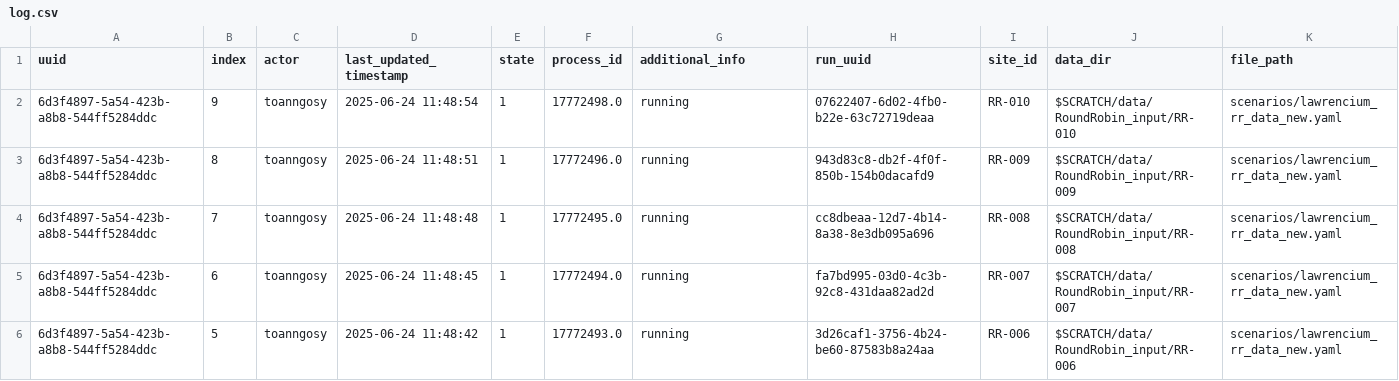
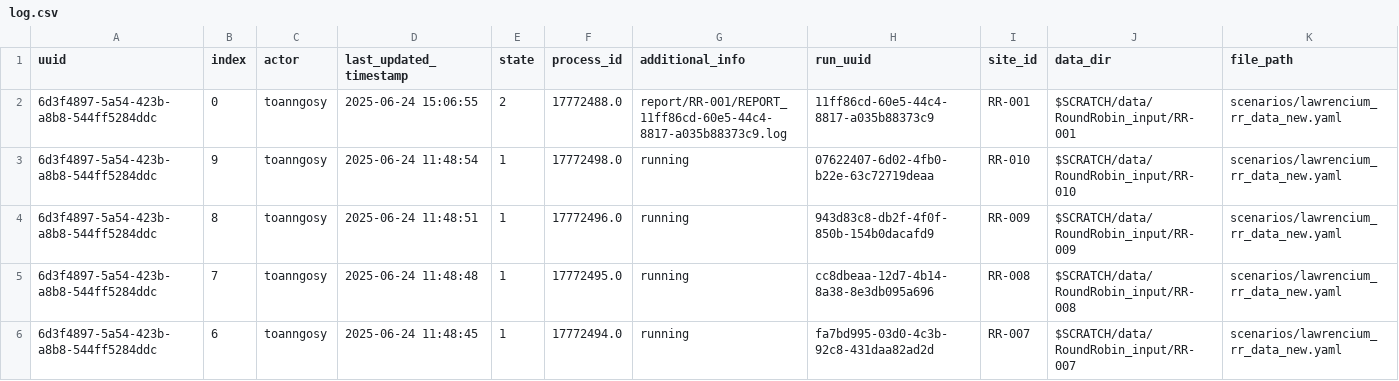
Before and after one commit to toanngosy/test_workflow, a CSV file: report/server/lawrencium/log.csv, drawn as a sheet; only a part is shown; the shorter side is filled out with more unchanged rows; the diff names each change by its address in the sheet, - before the commit and + after, or states it on an @@ line.

Commit message:
switch to report/RR-001/REPORT_11ff86cd-60e5-44c4-8817-a035b88373c9.log for run uuid 6d3f4897-5a54-423b-a8b8-544ff5284ddc-0 at lawrencium, process ID: 17772488.0

```diff
--- a/report/server/lawrencium/log.csv
+++ b/report/server/lawrencium/log.csv
+row 2: 6d3f4897-5a54-423b-a8b8-544ff5284ddc | 0 | toanngosy | 2025-06-24 15:06:55 | 2 | 17772488.0 | report/RR-001/REPORT_11ff86cd-60e5-44c4-8817-a035b88373c9.log | 11ff86cd-60e5-44c4-8817-a035b88373c9 | RR-001 | $SCRATCH/data/RoundRobin_input/RR-001 | scenarios/lawrencium_rr_data_new.yaml
```
